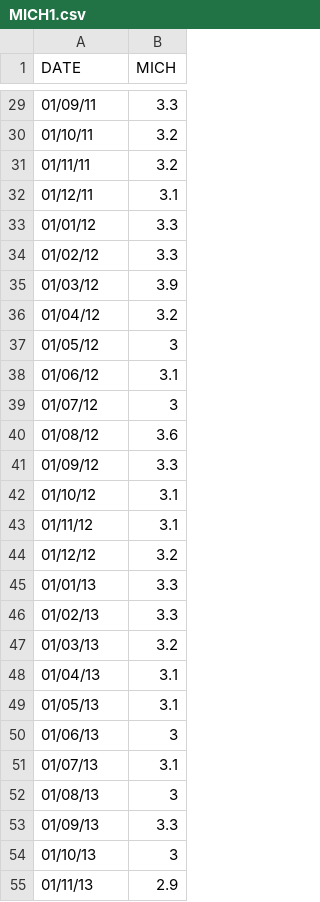
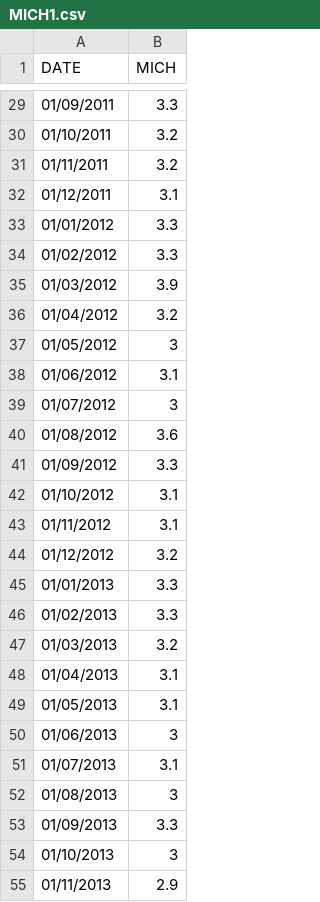
Before and after one commit to James-Wilkins/James-Wilkins.github.io, a CSV file: MICH1.csv, drawn as a sheet; only a part is shown, gaps mark what is left out; the diff covers the shown part only.

```diff
--- a/MICH1.csv
+++ b/MICH1.csv
@@ -29,27 +29,27 @@ DATE,MICH
-01/09/11,3.3
-01/10/11,3.2
-01/11/11,3.2
-01/12/11,3.1
-01/01/12,3.3
-01/02/12,3.3
-01/03/12,3.9
-01/04/12,3.2
-01/05/12,3
-01/06/12,3.1
-01/07/12,3
-01/08/12,3.6
-01/09/12,3.3
-01/10/12,3.1
-01/11/12,3.1
-01/12/12,3.2
-01/01/13,3.3
-01/02/13,3.3
-01/03/13,3.2
-01/04/13,3.1
-01/05/13,3.1
-01/06/13,3
-01/07/13,3.1
-01/08/13,3
-01/09/13,3.3
-01/10/13,3
-01/11/13,2.9
+01/09/2011,3.3
+01/10/2011,3.2
+01/11/2011,3.2
+01/12/2011,3.1
+01/01/2012,3.3
+01/02/2012,3.3
+01/03/2012,3.9
+01/04/2012,3.2
+01/05/2012,3
+01/06/2012,3.1
+01/07/2012,3
+01/08/2012,3.6
+01/09/2012,3.3
+01/10/2012,3.1
+01/11/2012,3.1
+01/12/2012,3.2
+01/01/2013,3.3
+01/02/2013,3.3
+01/03/2013,3.2
+01/04/2013,3.1
+01/05/2013,3.1
+01/06/2013,3
+01/07/2013,3.1
+01/08/2013,3
+01/09/2013,3.3
+01/10/2013,3
+01/11/2013,2.9
```
Also changed, not shown: 121 edited cells elsewhere in this file.
